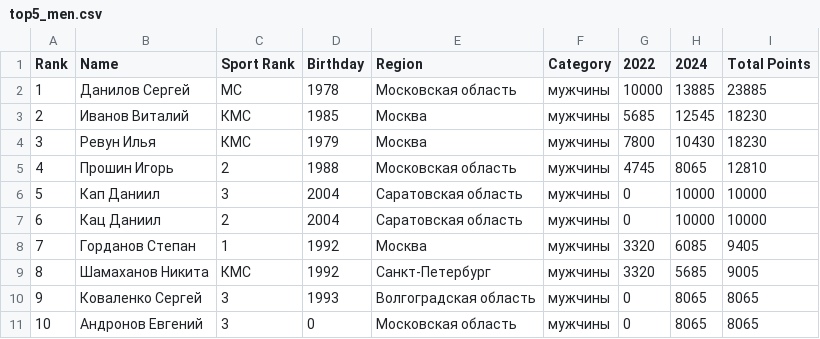
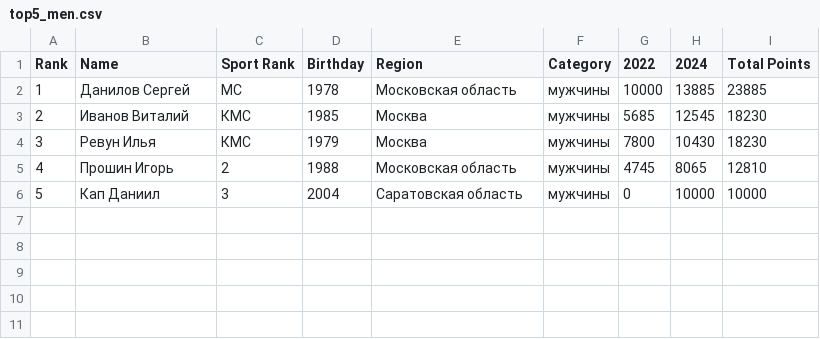
Before and after one commit to odinsy/surfrating, a CSV file: output/rankings/rfs/rus/wakeskim/top5_men.csv, drawn as a sheet.

```diff
--- a/output/rankings/rfs/rus/wakeskim/top5_men.csv
+++ b/output/rankings/rfs/rus/wakeskim/top5_men.csv
@@ -6,6 +6 @@ Rank,Name,Sport Rank,Birthday,Region,Category,2022,2024,Total Points
 5,Кап Даниил,3,2004,Саратовская область,мужчины,0,10000,10000
-6,Кац Даниил,2,2004,Саратовская область,мужчины,0,10000,10000
-7,Горданов Степан,1,1992,Москва,мужчины,3320,6085,9405
-8,Шамаханов Никита,КМС,1992,Санкт-Петербург,мужчины,3320,5685,9005
-9,Коваленко Сергей,3,1993,Волгоградская область,мужчины,0,8065,8065
-10,Андронов Евгений,3,0,Московская область,мужчины,0,8065,8065
```
Also changed, not shown: 19 other files.
